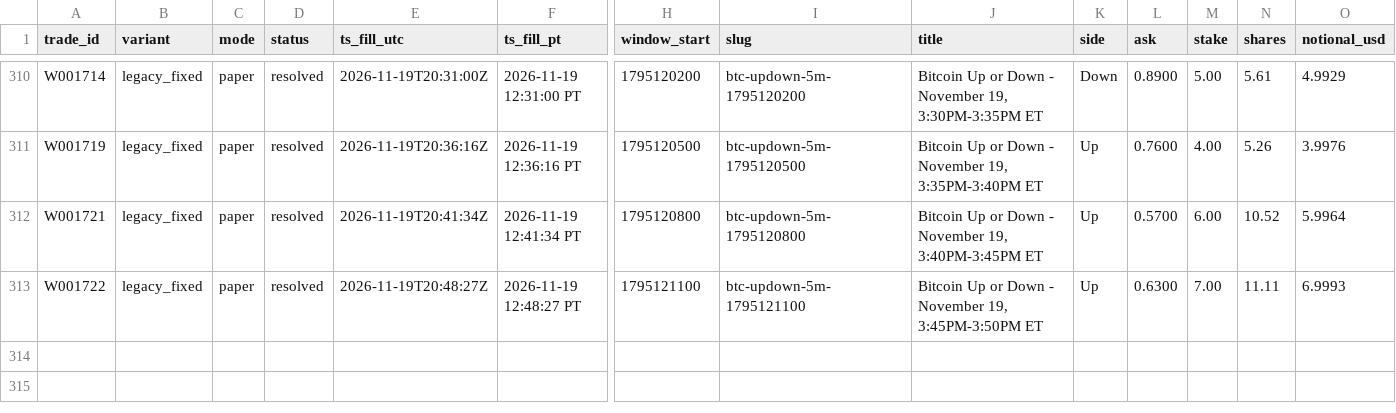
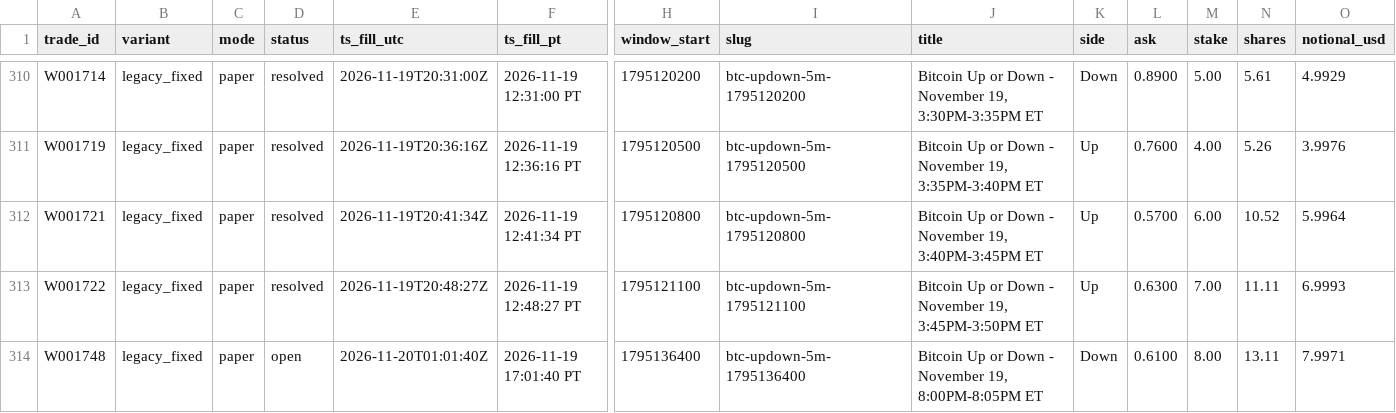
Before and after one commit to michaeldeuchar-dotcom/btc5m-paper-bot, a CSV file: data/week1/trades_legacy_fixed.csv, drawn as a sheet; only a part is shown, gaps mark what is left out; rows hold the shown columns only; the diff names each change by its address in the sheet, - before the commit and + after, or states it on an @@ line.

```diff
--- a/data/week1/trades_legacy_fixed.csv
+++ b/data/week1/trades_legacy_fixed.csv
+row 314: W001748 | legacy_fixed | paper | open | 2026-11-20T01:01:40Z | 2026-11-19 17:01:40 PT | 1795136400 | btc-updown-5m-1795136400 | Bitcoin Up or Down - November 19, 8:00PM-8:05PM ET | Down | 0.6100 | 8.00 | 13.11 | 7.9971
```
Also changed, not shown: data/week1/trades_scale_in.csv, 6 other files.
